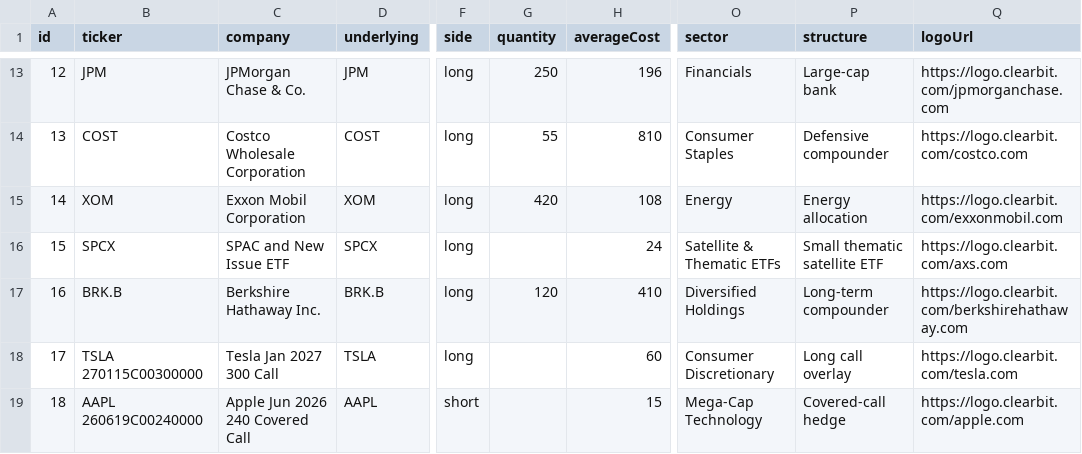
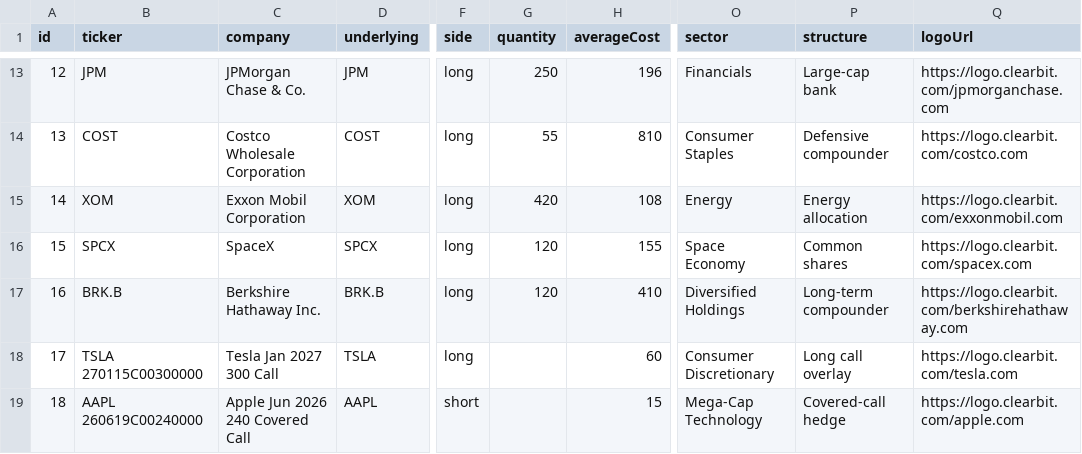
Before and after one commit to marc12kap/portfolio-review-local, a CSV file: demo-data/sample/positions.csv, drawn as a sheet; only a part is shown, gaps mark what is left out; the diff names each change by its address in the sheet, - before the commit and + after, or states it on an @@ line.

Commit message:
fix SpaceX demo holding

```diff
--- a/demo-data/sample/positions.csv
+++ b/demo-data/sample/positions.csv
-C16 (company): SPAC and New Issue ETF
+C16 (company): SpaceX
-G16 (quantity): (empty)
+G16 (quantity): 120
-H16 (averageCost): 24
+H16 (averageCost): 155
-O16 (sector): Satellite & Thematic ETFs
+O16 (sector): Space Economy
-P16 (structure): Small thematic satellite ETF
+P16 (structure): Common shares
-Q16 (logoUrl): https://logo.clearbit.com/axs.com
+Q16 (logoUrl): https://logo.clearbit.com/spacex.com
```
